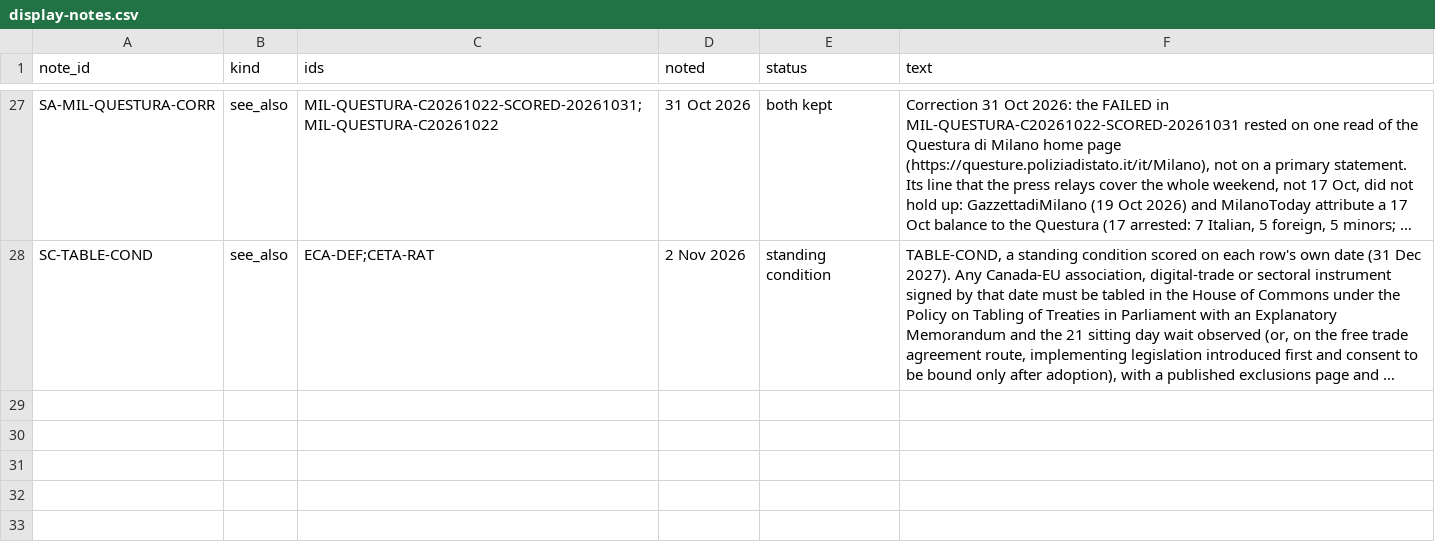
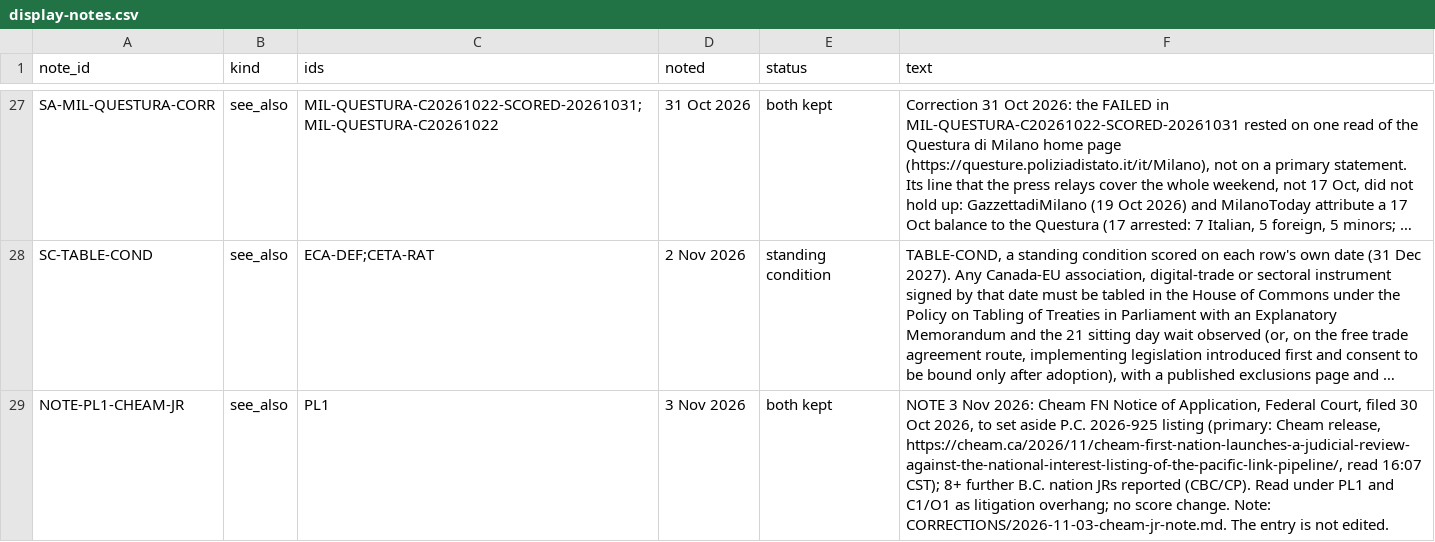
Before and after one commit to Citizenheldrecord/register, a CSV file: data/display-notes.csv, drawn as a sheet; only a part is shown, gaps mark what is left out; long unchanged cells end in …; the diff names each change by its address in the sheet, - before the commit and + after, or states it on an @@ line.

Commit message:
Update 2026-11-03e: PL1 display note (Cheam FN judicial review), 360 rows

```diff
--- a/data/display-notes.csv
+++ b/data/display-notes.csv
+row 29: NOTE-PL1-CHEAM-JR | see_also | PL1 | 3 Nov 2026 | both kept | NOTE 3 Nov 2026: Cheam FN Notice of Application, Federal Court, filed 30 Oct 2026, to set aside P.C. 2026-925 listing (primary: Cheam release, https://cheam.ca/2026/11/cheam-first-nation-launches-a-judicial-review-against-the-national-interest-listing-of-the-pacific-link-pipeline/, read 16:07 CST); 8+ further B.C. nation JRs reported (CBC/CP). Read under PL1 and C1/O1 as litigation overhang; no score change. Note: CORRECTIONS/2026-11-03-cheam-jr-note.md. The entry is not edited.
```
Also changed, not shown: simple-view/simple-rows.csv, 9 other files.
